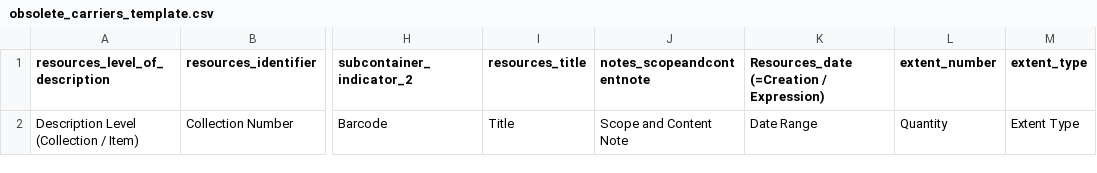
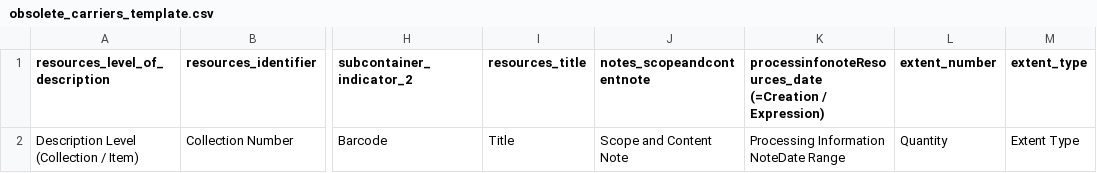
Before and after one commit to hudmol/nla_staff_spreadsheet_importer, a CSV file: samples/obsolete_carriers_template.csv, drawn as a sheet; only a part is shown, gaps mark what is left out; the diff names each change by its address in the sheet, - before the commit and + after, or states it on an @@ line.

```diff
--- a/samples/obsolete_carriers_template.csv
+++ b/samples/obsolete_carriers_template.csv
-K1: Resources_date (=Creation /…
+K1: processinfonoteResources_date (=Creation /…
-K2: Date Range
+K2: Processing Information NoteDate Range
```
Also changed, not shown: samples/obsolete_carriers.csv, 1 other file.
